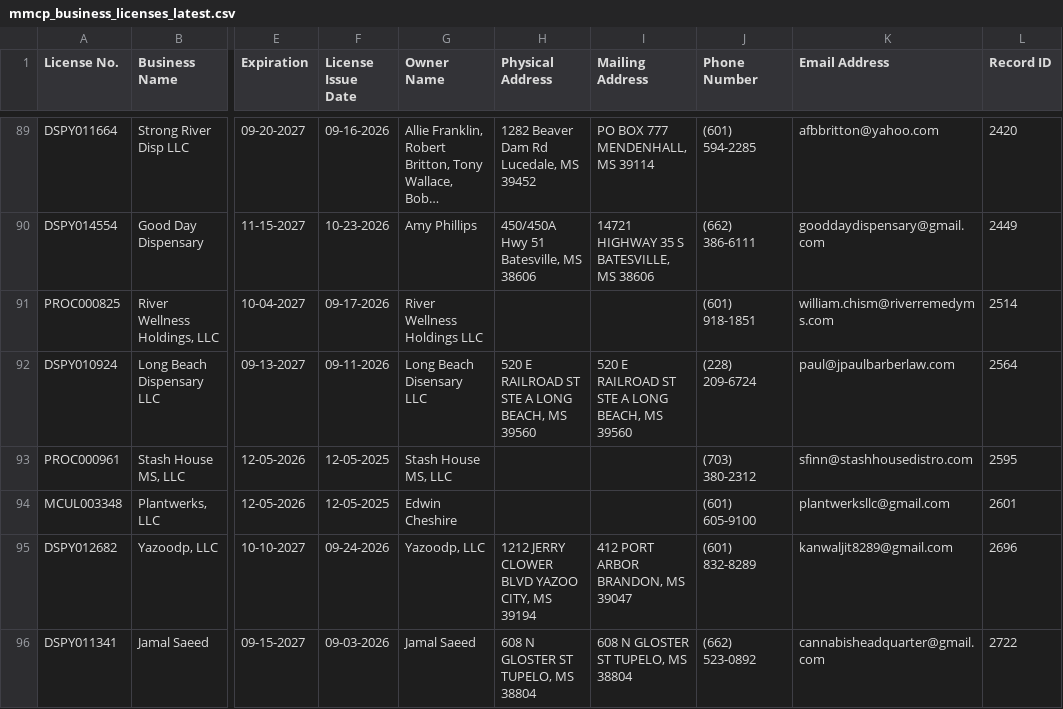
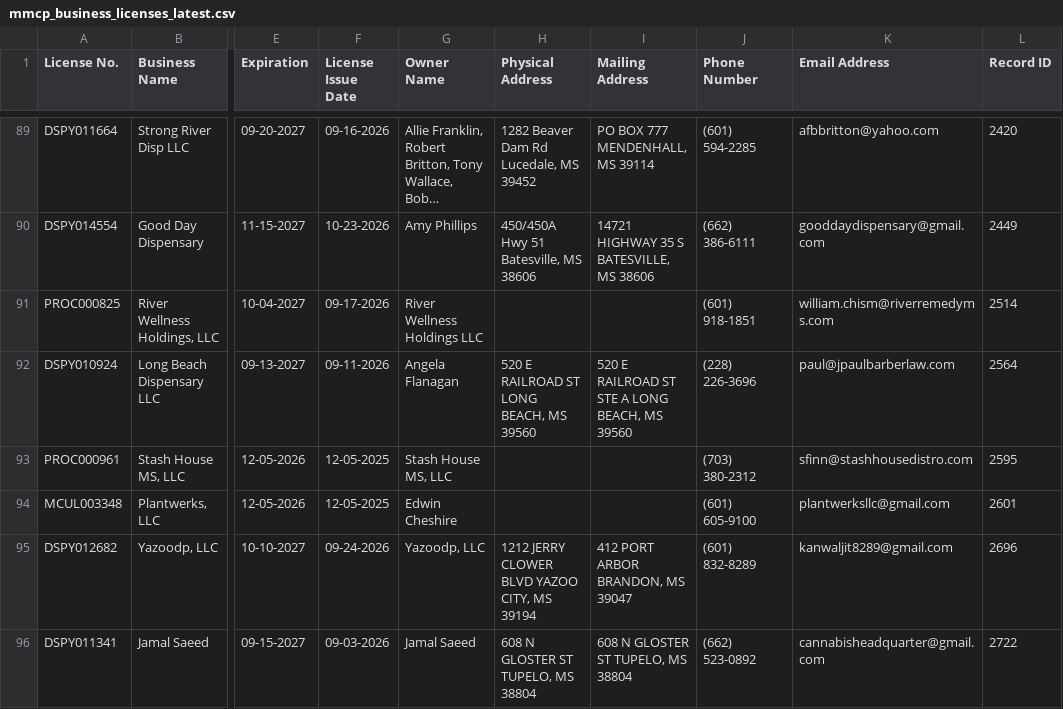
Before and after one commit to Booman008/3ma-legislative-map, a CSV file: CSV Imports/mmcp_business_licenses_latest.csv, drawn as a sheet; only a part is shown, gaps mark what is left out; long unchanged cells end in …; the diff covers the shown part only; the diff names each change by its address in the sheet, - before the commit and + after, or states it on an @@ line.

```diff
--- a/CSV Imports/mmcp_business_licenses_latest.csv
+++ b/CSV Imports/mmcp_business_licenses_latest.csv
-G92 (Owner Name): Long Beach Disensary LLC
+G92 (Owner Name): Angela Flanagan
-H92 (Physical Address): 520 E RAILROAD ST STE A LONG BEACH, MS 39560
+H92 (Physical Address): 520 E RAILROAD ST LONG BEACH, MS 39560
-J92 (Phone Number): (228) 209-6724
+J92 (Phone Number): (228) 226-3696
```
Also changed, not shown: 1 added row and 6 edited cells elsewhere in this file, 4 other files.
